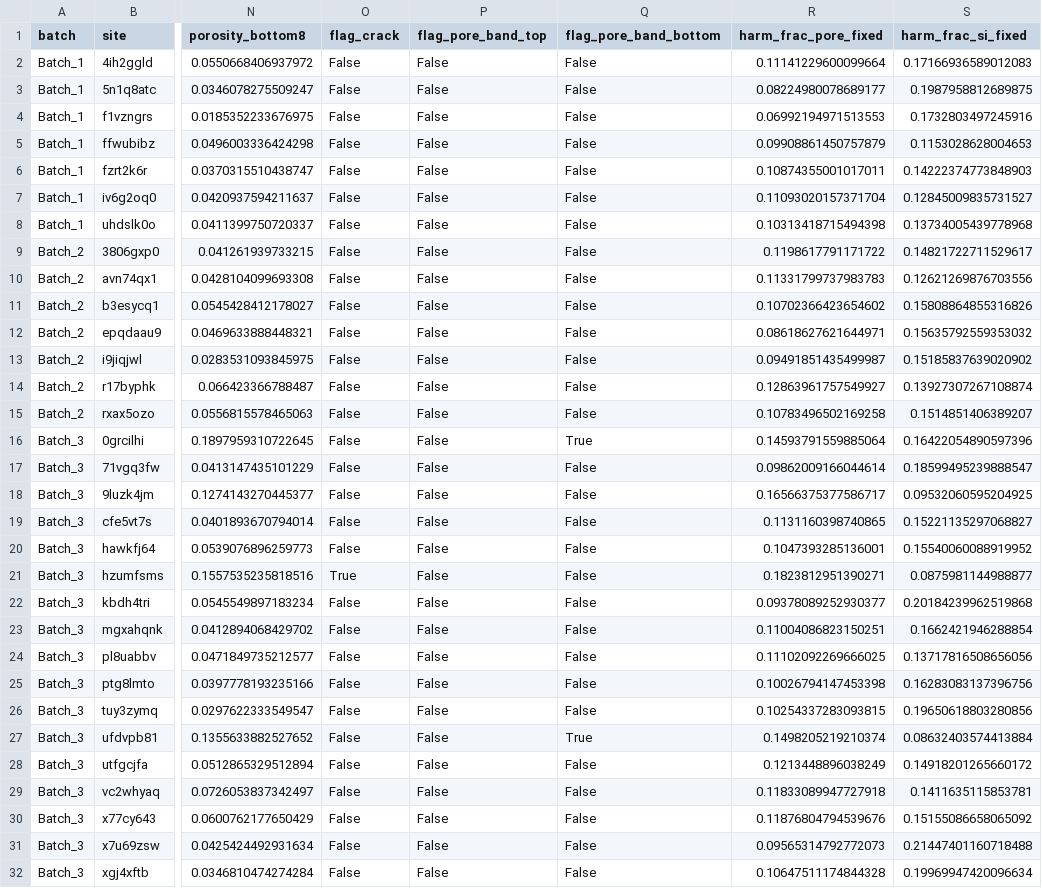
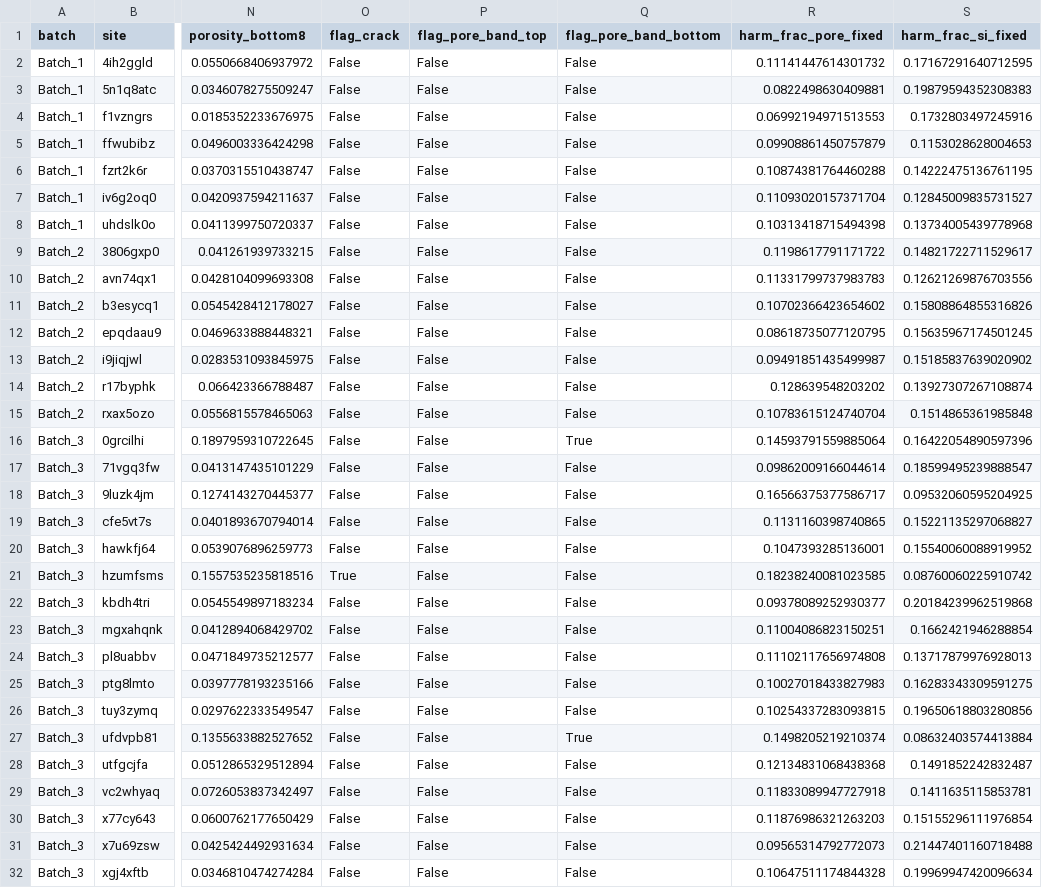
Before and after one commit to jkz22/PMDB, a CSV file: outputs/clean/eval/material.csv, drawn as a sheet; only a part is shown, gaps mark what is left out; the diff names each change by its address in the sheet, - before the commit and + after, or states it on an @@ line.

```diff
--- a/outputs/clean/eval/material.csv
+++ b/outputs/clean/eval/material.csv
-R2 (harm_frac_pore_fixed): 0.11141229600099664
+R2 (harm_frac_pore_fixed): 0.11141447614301732
-S2 (harm_frac_si_fixed): 0.17166936589012083
+S2 (harm_frac_si_fixed): 0.17167291640712595
-R3 (harm_frac_pore_fixed): 0.08224980078689177
+R3 (harm_frac_pore_fixed): 0.0822498630409881
-S3 (harm_frac_si_fixed): 0.1987958812689875
+S3 (harm_frac_si_fixed): 0.19879594352308383
-R6 (harm_frac_pore_fixed): 0.10874355001017011
+R6 (harm_frac_pore_fixed): 0.10874381764460288
-S6 (harm_frac_si_fixed): 0.14222374773848903
+S6 (harm_frac_si_fixed): 0.14222475136761195
-R12 (harm_frac_pore_fixed): 0.08618627621644971
+R12 (harm_frac_pore_fixed): 0.08618735077120795
-S12 (harm_frac_si_fixed): 0.15635792559353032
+S12 (harm_frac_si_fixed): 0.15635967174501245
-R14 (harm_frac_pore_fixed): 0.12863961757549927
+R14 (harm_frac_pore_fixed): 0.128639548203202
-R15 (harm_frac_pore_fixed): 0.10783496502169258
+R15 (harm_frac_pore_fixed): 0.10783615124740704
-S15 (harm_frac_si_fixed): 0.1514851406389207
+S15 (harm_frac_si_fixed): 0.1514865361985848
-R21 (harm_frac_pore_fixed): 0.1823812951390271
+R21 (harm_frac_pore_fixed): 0.18238240081023585
-S21 (harm_frac_si_fixed): 0.0875981144988877
+S21 (harm_frac_si_fixed): 0.08760060225910742
-R24 (harm_frac_pore_fixed): 0.11102092269666025
+R24 (harm_frac_pore_fixed): 0.11102117656974808
-S24 (harm_frac_si_fixed): 0.13717816508656056
+S24 (harm_frac_si_fixed): 0.13717879976928013
-R25 (harm_frac_pore_fixed): 0.10026794147453398
+R25 (harm_frac_pore_fixed): 0.10027018433827983
-S25 (harm_frac_si_fixed): 0.16283083137396756
+S25 (harm_frac_si_fixed): 0.16283343309591275
-R28 (harm_frac_pore_fixed): 0.1213448896038249
+R28 (harm_frac_pore_fixed): 0.12134831068438368
-S28 (harm_frac_si_fixed): 0.14918201265660172
+S28 (harm_frac_si_fixed): 0.1491852242832487
-R30 (harm_frac_pore_fixed): 0.11876804794539676
+R30 (harm_frac_pore_fixed): 0.11876986321263203
-S30 (harm_frac_si_fixed): 0.15155086658065092
+S30 (harm_frac_si_fixed): 0.15155296111976854
```
Also changed, not shown: outputs/clean/eval/fingerprint.csv, outputs/clean/eval/site_residuals.csv, 39 other files.
